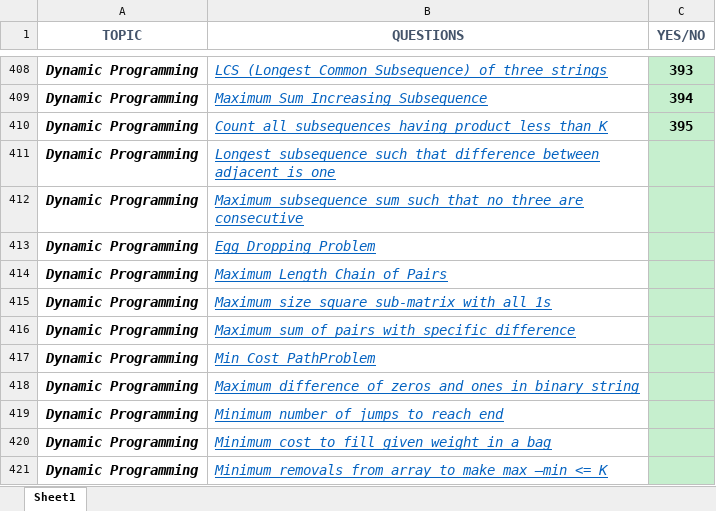
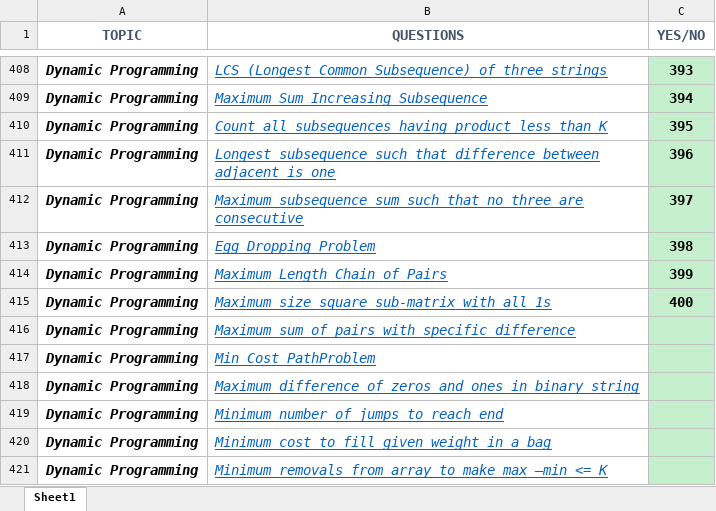
Before and after one commit to Ekam-Preet-Singh/Problems-Practice, an Excel workbook: FINAL450.xlsx, sheet Sheet1, drawn as a sheet; only a part is shown, gaps mark what is left out; values as stored, in another font and other column widths than the file's, no borders; the diff names each change by its address in the sheet, - before the commit and + after, or states it on an @@ line.

```diff
--- a/FINAL450.xlsx (sheet Sheet1)
+++ b/FINAL450.xlsx (sheet Sheet1)
-C411 (YES/NO): (empty)
+C411 (YES/NO): 396
-C412 (YES/NO): (empty)
+C412 (YES/NO): 397
-C413 (YES/NO): (empty)
+C413 (YES/NO): 398
-C414 (YES/NO): (empty)
+C414 (YES/NO): 399
-C415 (YES/NO): (empty)
+C415 (YES/NO): 400
```
Also changed, not shown: 5 other files.
